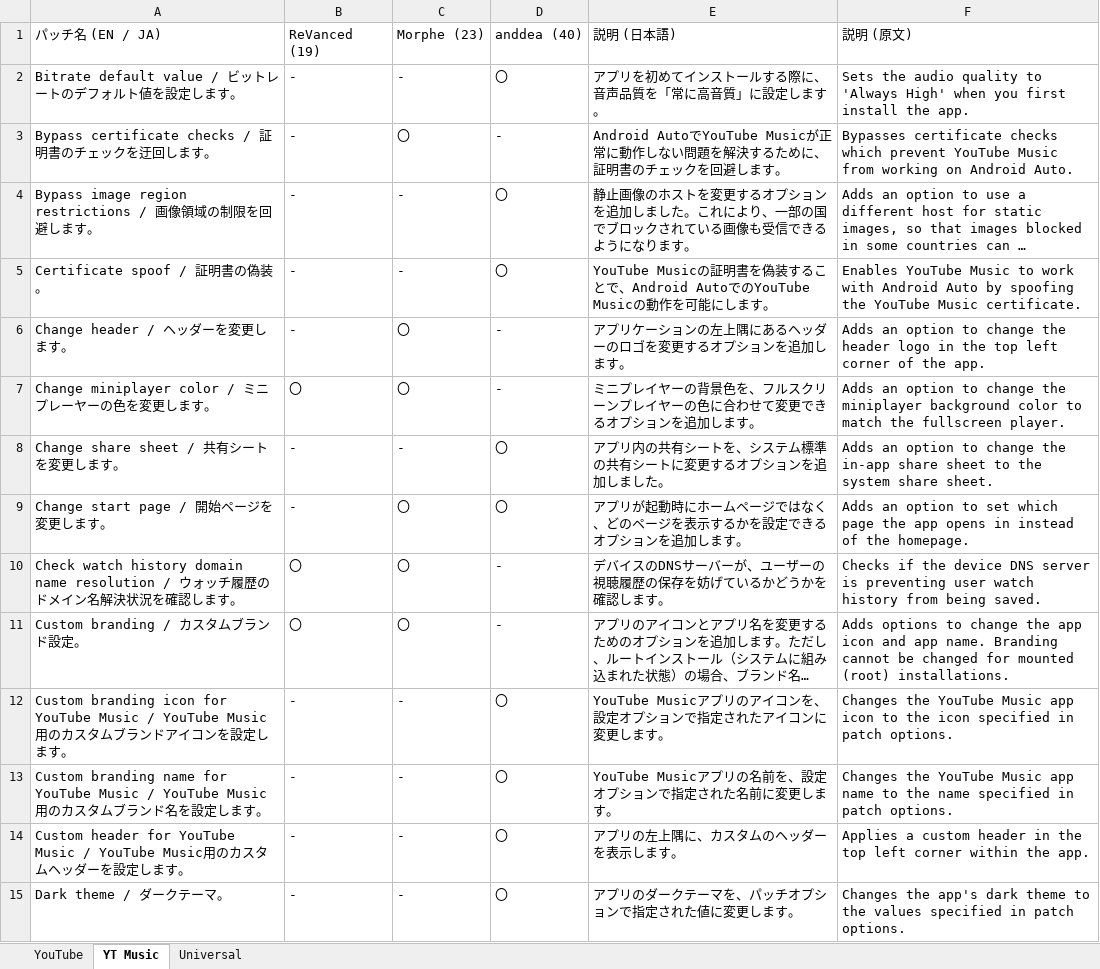
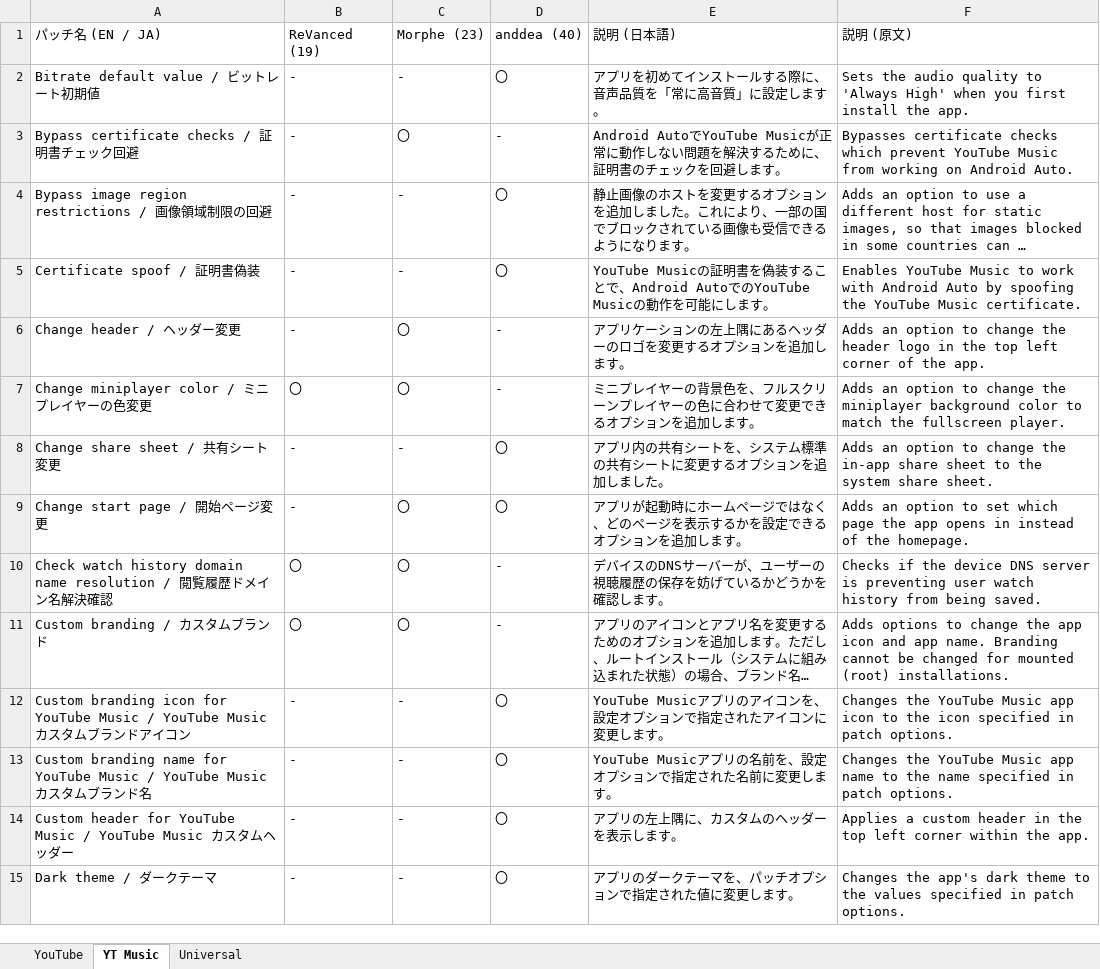
Before and after one commit to kazaminosuke/YouTube_Patch_Explorer, an Excel workbook: Patch_Comparison_All.xlsx, sheet YT Music, drawn as a sheet; only a part is shown; long unchanged cells end in …; values as stored, in another font and other column widths than the file's, no borders; the diff covers the shown part only; the diff names each change by its address in the sheet, - before the commit and + after, or states it on an @@ line.

```diff
--- a/Patch_Comparison_All.xlsx (sheet YT Music)
+++ b/Patch_Comparison_All.xlsx (sheet YT Music)
-A2: Bitrate default value / ビットレートのデフォルト値を設定します。
+A2: Bitrate default value / ビットレート初期値
-A3: Bypass certificate checks / 証明書のチェックを迂回します。
+A3: Bypass certificate checks / 証明書チェック回避
-A4: …領域の制限を回避します。
+A4: …領域制限の回避
-A5: Certificate spoof / 証明書の偽装。
+A5: Certificate spoof / 証明書偽装
-A6: Change header / ヘッダーを変更します。
+A6: Change header / ヘッダー変更
-A7: Change miniplayer color / ミニプレーヤーの色を変更します。
+A7: Change miniplayer color / ミニプレイヤーの色変更
-A8: Change share sheet / 共有シートを変更します。
+A8: Change share sheet / 共有シート変更
-A9: Change start page / 開始ページを変更します。
+A9: Change start page / 開始ページ変更
-A10: …domain name resolution / ウォッチ履歴のドメイン名解決状況を確認します。
+A10: …domain name resolution / 閲覧履歴ドメイン名解決確認
-A11: Custom branding / カスタムブランド設定。
+A11: Custom branding / カスタムブランド
-A12: …Music / YouTube Music用のカスタムブランドアイコンを設定します。
+A12: …Music / YouTube Music カスタムブランドアイコン
-A13: …YouTube Music用のカスタムブランド名を設定します。
+A13: …YouTube Music カスタムブランド名
-A14: …YouTube Music用のカスタムヘッダーを設定します。
+A14: …YouTube Music カスタムヘッダー
-A15: Dark theme / ダークテーマ。
+A15: Dark theme / ダークテーマ
```
Also changed, not shown: 46 edited cells elsewhere in this sheet, sheet YouTube, sheet Universal, 3 other files.
